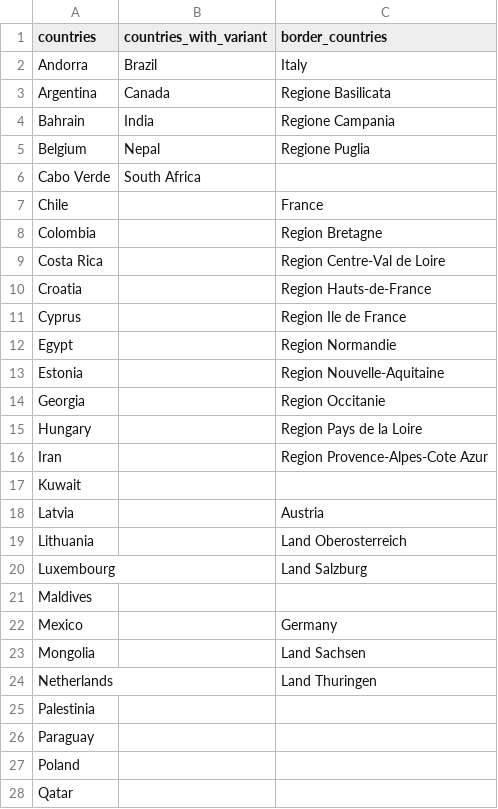
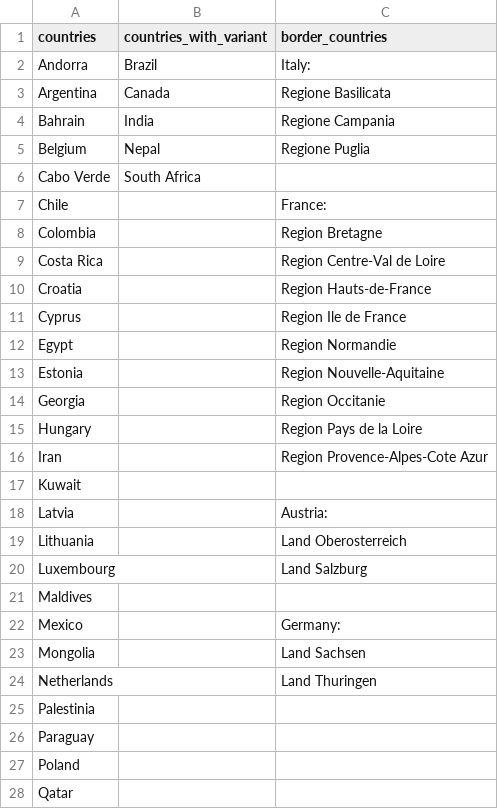
Before and after one commit to nicco-ch/intro_ds_csv, a CSV file: swiss_list.csv, drawn as a sheet; only a part is shown.

Commit message:
Update swiss_list.csv

```diff
--- a/swiss_list.csv
+++ b/swiss_list.csv
@@ -1,3 +1,3 @@
 countries;countries_with_variant;border_countries
-Andorra;Brazil;Italy
+Andorra;Brazil;Italy:
 Argentina;Canada;Regione Basilicata
@@ -6,3 +6,3 @@ Belgium;Nepal;Regione Puglia
 Cabo Verde;South Africa;
-Chile;;France
+Chile;;France:
 Colombia;;Region Bretagne
@@ -17,3 +17,3 @@ Iran;;Region Provence-Alpes-Cote Azur
 Kuwait;;
-Latvia;;Austria
+Latvia;;Austria:
 Lithuania;;Land Oberosterreich
@@ -21,3 +21,3 @@ Luxembourg;;Land Salzburg
 Maldives;;
-Mexico;;Germany
+Mexico;;Germany:
 Mongolia;;Land Sachsen
```
